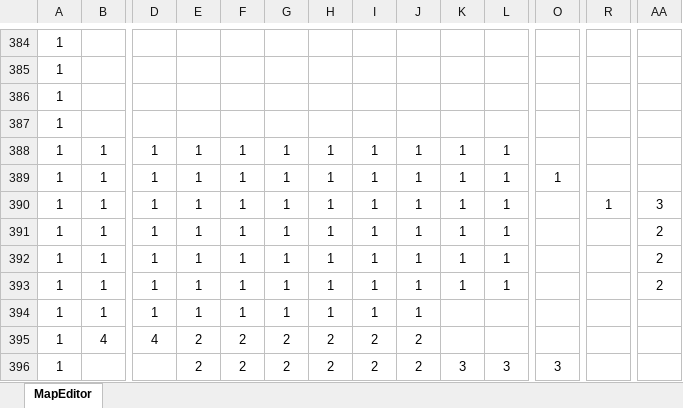
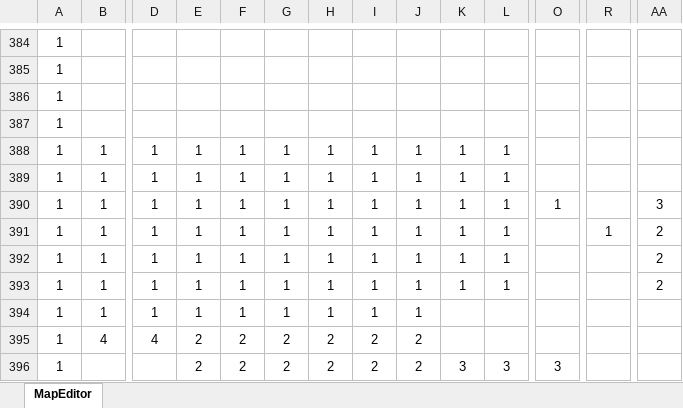
Before and after one commit to syo-ya/GameProductionPractice1, an Excel workbook: ゲーム制作課題「Breaking_UP」/Project/Resource/MapEditor.xlsm, sheet MapEditor, drawn as a sheet; only a part is shown, gaps mark what is left out; values as stored, in another font and other column widths than the file's, no borders; charts and pictures and conditional formats not drawn; removed rows and columns are numbered as before the commit, all else as after; rows hold the shown columns only; the diff names each change by its address in the sheet, - before the commit and + after, or states it on an @@ line.

Commit message:
ステージ編集

```diff
--- a/ゲーム制作課題「Breaking_UP」/Project/Resource/MapEditor.xlsm (sheet MapEditor)
+++ b/ゲーム制作課題「Breaking_UP」/Project/Resource/MapEditor.xlsm (sheet MapEditor)
-O389: 1
+O389: (empty)
-O390: (empty)
+O390: 1
-R390: 1
+R390: (empty)
+row 391: 1 | 1 | 1 | 1 | 1 | 1 | 1 | 1 | 1 | 1 | 1 |  | 1 | 2
-row 393: 1 | 1 | 1 | 1 | 1 | 1 | 1 | 1 | 1 | 1 | 1 |  |  | 2
```
